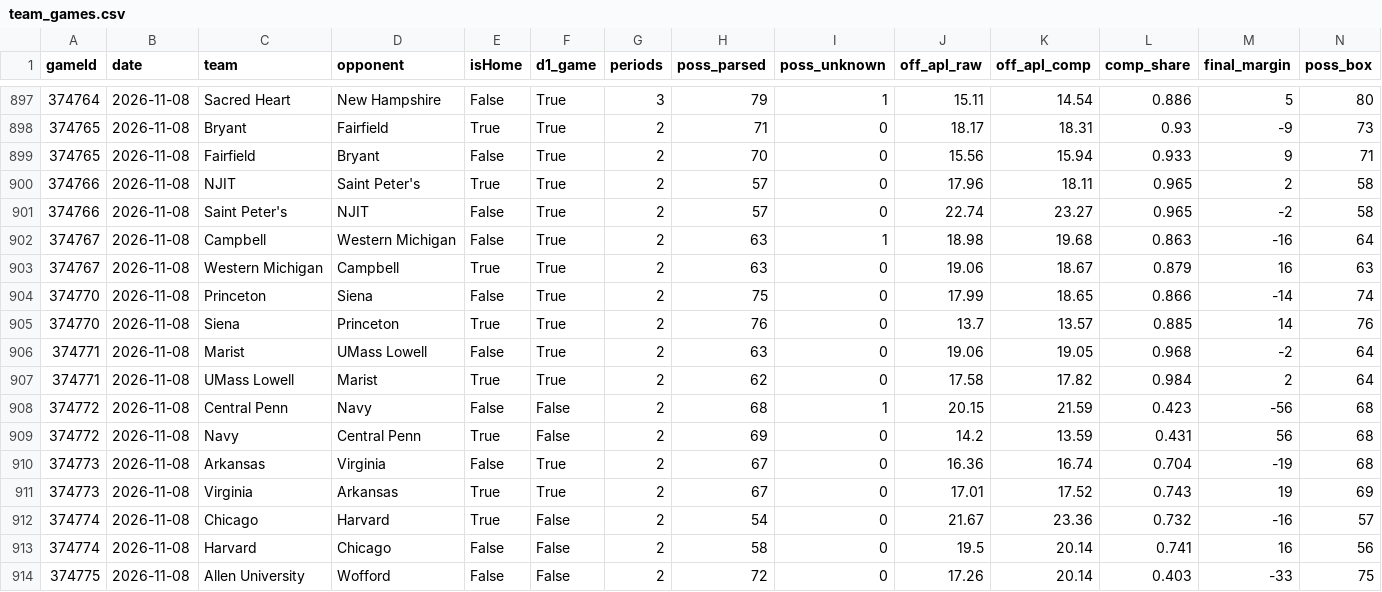
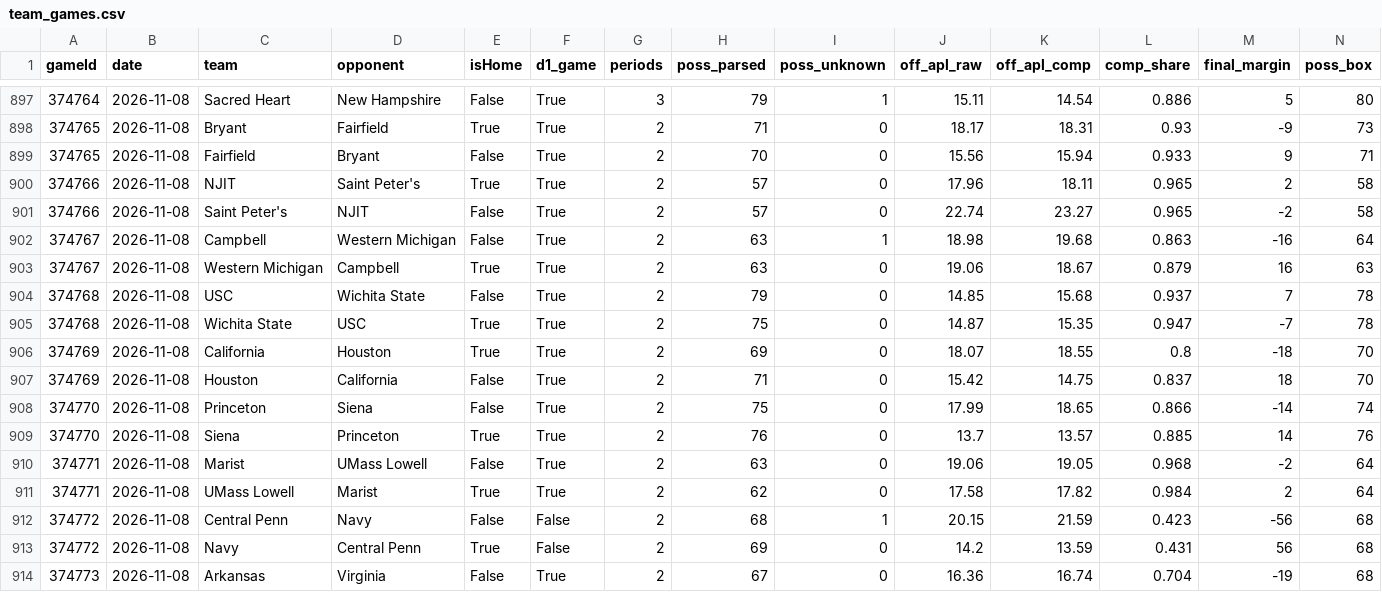
Before and after one commit to jfendler31/DTP-model, a CSV file: data/tempo/team_games.csv, drawn as a sheet; only a part is shown, gaps mark what is left out; the shorter side is filled out with more unchanged rows; rows hold the shown columns only; the diff names each change by its address in the sheet, - before the commit and + after, or states it on an @@ line.

```diff
--- a/data/tempo/team_games.csv
+++ b/data/tempo/team_games.csv
+row 904: 374768 | 2026-11-08 | USC | Wichita State | False | True | 2 | 79 | 0 | 14.85 | 15.68 | 0.937 | 7 | 78
+row 905: 374768 | 2026-11-08 | Wichita State | USC | True | True | 2 | 75 | 0 | 14.87 | 15.35 | 0.947 | -7 | 78
+row 906: 374769 | 2026-11-08 | California | Houston | True | True | 2 | 69 | 0 | 18.07 | 18.55 | 0.8 | -18 | 70
+row 907: 374769 | 2026-11-08 | Houston | California | False | True | 2 | 71 | 0 | 15.42 | 14.75 | 0.837 | 18 | 70
```
Also changed, not shown: data/games_2026-27.csv, data/pbp/game_factors.csv, 4 other files.
